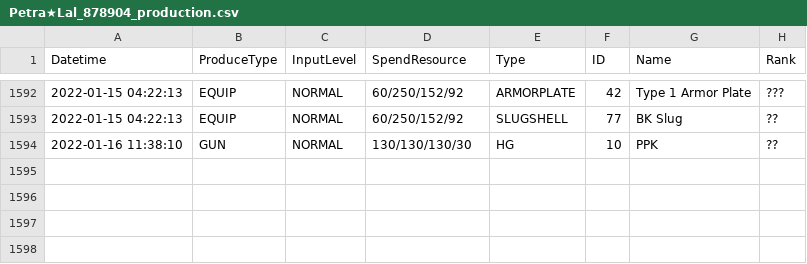
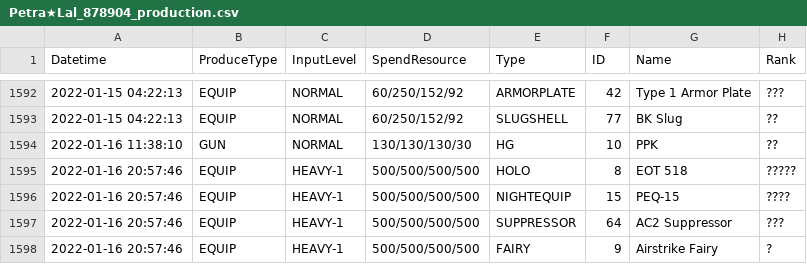
Before and after one commit to TheRealPetraLal/Info, a CSV file: Petra★Lal_878904_production.csv, drawn as a sheet; only a part is shown, gaps mark what is left out; the diff names each change by its address in the sheet, - before the commit and + after, or states it on an @@ line.

```diff
--- a/Petra★Lal_878904_production.csv
+++ b/Petra★Lal_878904_production.csv
+row 1595: 2022-01-16 20:57:46 | EQUIP | HEAVY-1 | 500/500/500/500 | HOLO | 8 | EOT 518 | ?????
+row 1596: 2022-01-16 20:57:46 | EQUIP | HEAVY-1 | 500/500/500/500 | NIGHTEQUIP | 15 | PEQ-15 | ????
+row 1597: 2022-01-16 20:57:46 | EQUIP | HEAVY-1 | 500/500/500/500 | SUPPRESSOR | 64 | AC2 Suppressor | ???
+row 1598: 2022-01-16 20:57:46 | EQUIP | HEAVY-1 | 500/500/500/500 | FAIRY | 9 | Airstrike Fairy | ?
```
Also changed, not shown: 1 other file.
